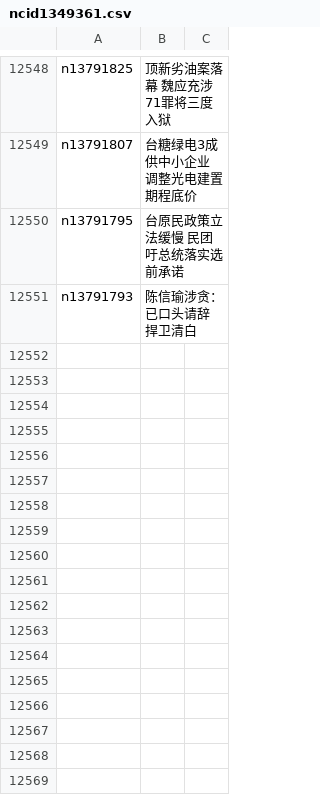
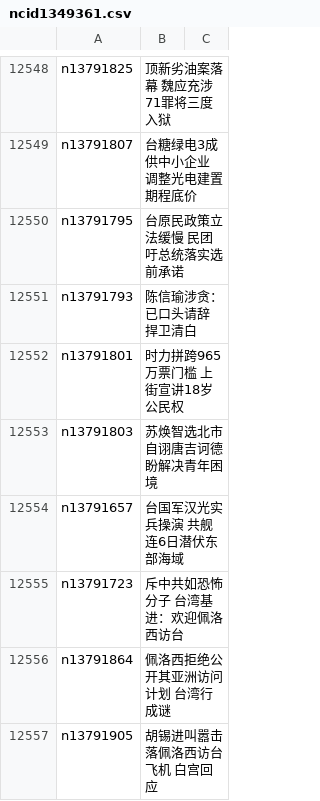
Before and after one commit to easy2view/epoch-news, a CSV file: indexes/ncid1349361.csv, drawn as a sheet; only a part is shown, gaps mark what is left out; the diff names each change by its address in the sheet, - before the commit and + after, or states it on an @@ line.

```diff
--- a/indexes/ncid1349361.csv
+++ b/indexes/ncid1349361.csv
+row 12552: n13791801 | 时力拼跨965万票门槛 上街宣讲18岁公民权
+row 12553: n13791803 | 苏焕智选北市 自诩唐吉诃德盼解决青年困境
+row 12554: n13791657 | 台国军汉光实兵操演 共舰连6日潜伏东部海域
+row 12555: n13791723 | 斥中共如恐怖分子 台湾基进：欢迎佩洛西访台
+row 12556: n13791864 | 佩洛西拒绝公开其亚洲访问计划 台湾行成谜
+row 12557: n13791905 | 胡锡进叫嚣击落佩洛西访台飞机 白宫回应
```
Also changed, not shown: indexes/ncid1078159.csv, indexes/ncid277.csv, 57 other files.
